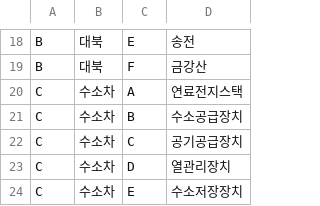
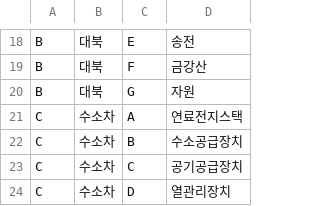
Before and after one commit to sungje317/microservice, a CSV file: class.csv, drawn as a sheet; only a part is shown, gaps mark what is left out; the shorter side is filled out with more unchanged rows; the diff names each change by its address in the sheet, - before the commit and + after, or states it on an @@ line.

Commit message:
Update class.csv

```diff
--- a/class.csv
+++ b/class.csv
+row 20: B | 대북 | G | 자원
```
